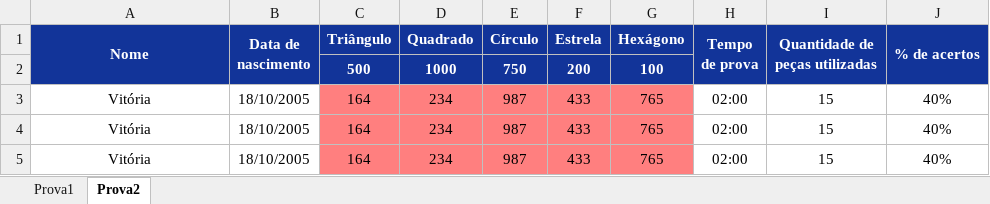
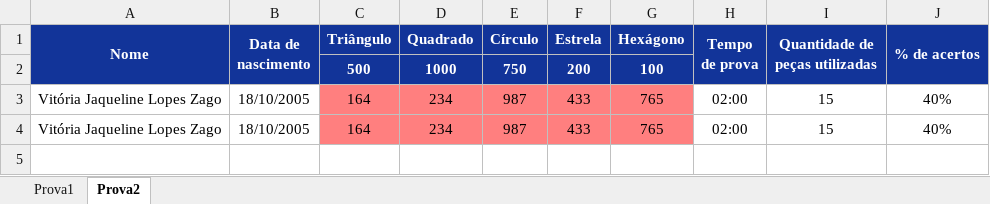
Before and after one commit to landergerotto/BalanceForms, an Excel workbook: FlaskServer/Resultados.xlsx, sheet Prova2, drawn as a sheet; values as stored, in another font and other column widths than the file's, no borders; the diff names each change by its address in the sheet, - before the commit and + after, or states it on an @@ line.

Commit message:
Excel formatted

```diff
--- a/FlaskServer/Resultados.xlsx (sheet Prova2)
+++ b/FlaskServer/Resultados.xlsx (sheet Prova2)
-A3:A4 (Nome): Vitória
+A3:A4 (Nome): Vitória Jaqueline Lopes Zago
-row 5: Vitória | 18/10/2005 | 164 | 234 | 987 | 433 | 765 | 02:00 | 15 | 40%
```
Also changed, not shown: sheet Prova1, 1 other file.
